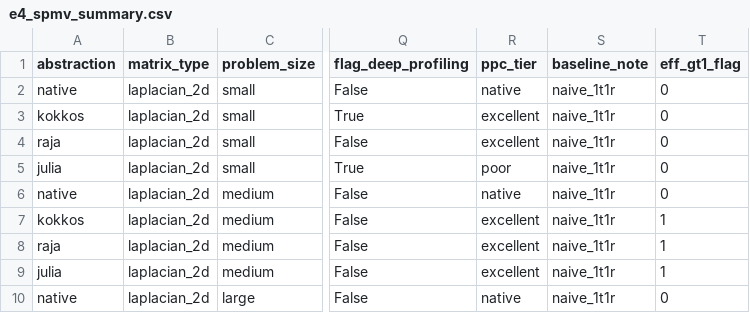
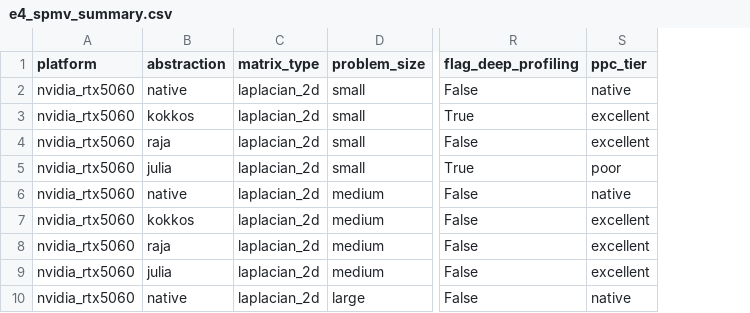
Before and after one commit to iginlababa/ppc, a CSV file: data/processed/e4_spmv_summary.csv, drawn as a sheet; only a part is shown, gaps mark what is left out; removed rows and columns are numbered as before the commit, all else as after; the diff names each change by its address in the sheet, - before the commit and + after, or states it on an @@ line.

```diff
--- a/data/processed/e4_spmv_summary.csv
+++ b/data/processed/e4_spmv_summary.csv
+column A (platform), rows 2-10: all nvidia_rtx5060
-column S (baseline_note), rows 2-10: all naive_1t1r
-column T (eff_gt1_flag), rows 2-10: 0 | 0 | 0 | 0 | 0 | 1 | 1 | 1 | 0
```
Also changed, not shown: 3 other files.
